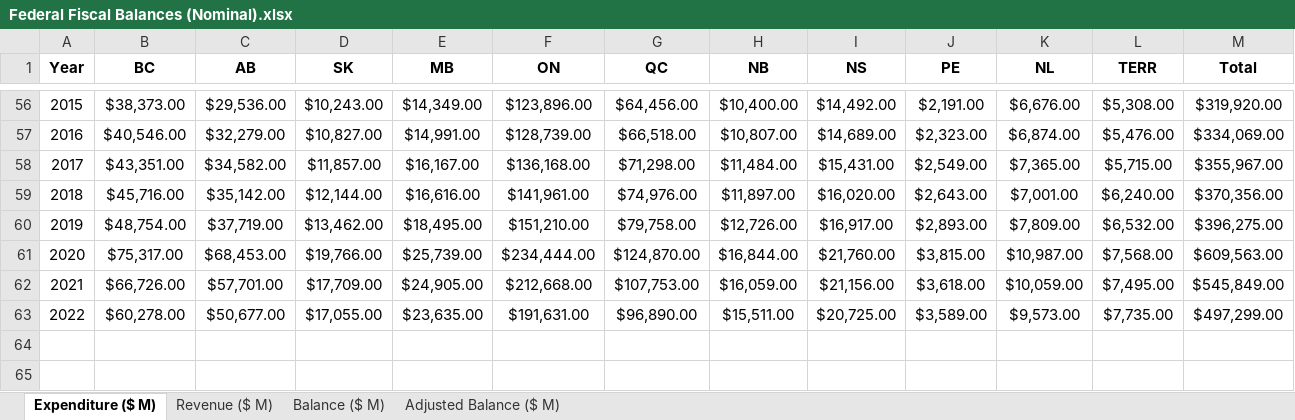
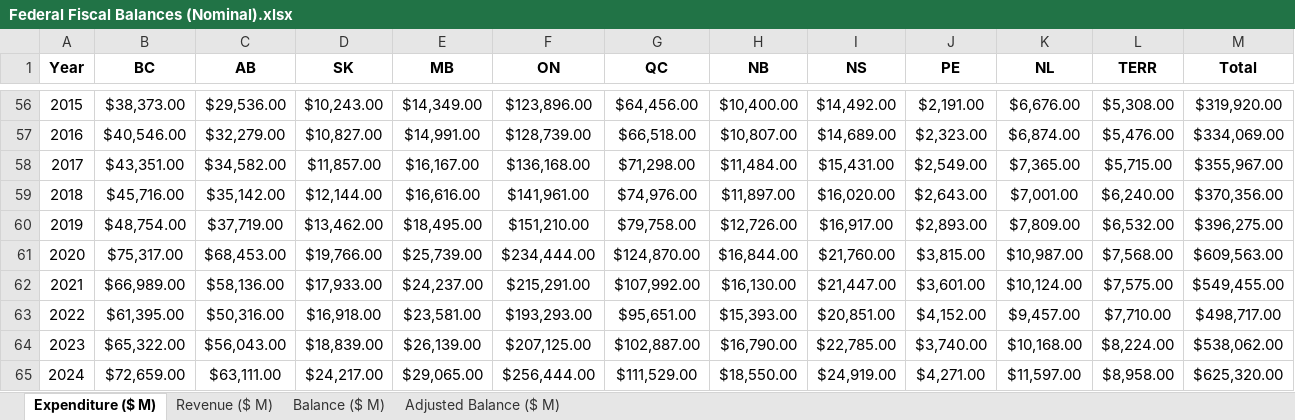
Before and after one commit to FONCanada/FederalFiscalBalances, an Excel workbook: Federal Fiscal Balances (Nominal).xlsx, sheet Expenditure ($ M), drawn as a sheet; only a part is shown, gaps mark what is left out; values as stored, in another font and other column widths than the file's, no borders; removed rows and columns are numbered as before the commit, all else as after; the diff names each change by its address in the sheet, - before the commit and + after, or states it on an @@ line.

```diff
--- a/Federal Fiscal Balances (Nominal).xlsx (sheet Expenditure ($ M))
+++ b/Federal Fiscal Balances (Nominal).xlsx (sheet Expenditure ($ M))
-row 62: 2021 | $66,726.00 | $57,701.00 | $17,709.00 | $24,905.00 | $212,668.00 | $107,753.00 | $16,059.00 | $21,156.00 | $3,618.00 | $10,059.00 | $7,495.00 | $545,849.00
-row 63: 2022 | $60,278.00 | $50,677.00 | $17,055.00 | $23,635.00 | $191,631.00 | $96,890.00 | $15,511.00 | $20,725.00 | $3,589.00 | $9,573.00 | $7,735.00 | $497,299.00
+row 62: 2021 | $66,989.00 | $58,136.00 | $17,933.00 | $24,237.00 | $215,291.00 | $107,992.00 | $16,130.00 | $21,447.00 | $3,601.00 | $10,124.00 | $7,575.00 | $549,455.00
+row 63: 2022 | $61,395.00 | $50,316.00 | $16,918.00 | $23,581.00 | $193,293.00 | $95,651.00 | $15,393.00 | $20,851.00 | $4,152.00 | $9,457.00 | $7,710.00 | $498,717.00
+row 64: 2023 | $65,322.00 | $56,043.00 | $18,839.00 | $26,139.00 | $207,125.00 | $102,887.00 | $16,790.00 | $22,785.00 | $3,740.00 | $10,168.00 | $8,224.00 | $538,062.00
+row 65: 2024 | $72,659.00 | $63,111.00 | $24,217.00 | $29,065.00 | $256,444.00 | $111,529.00 | $18,550.00 | $24,919.00 | $4,271.00 | $11,597.00 | $8,958.00 | $625,320.00
```
Also changed, not shown: sheet Adjusted Balance ($ M), sheet Revenue ($ M), sheet Balance ($ M), 2 other files.
